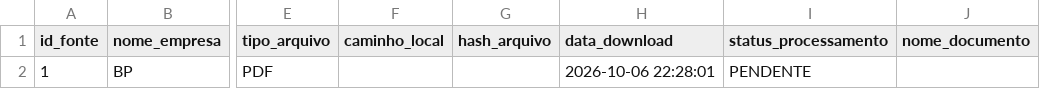
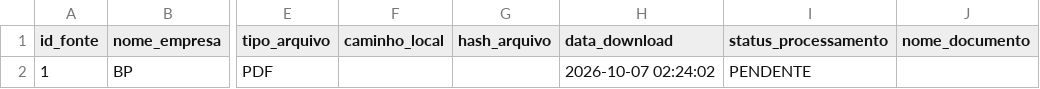
Before and after one commit to DSLDiego/CASE_DESEMPENHO_V2, a CSV file: 01_app_notellm/data/sources_catalog.csv, drawn as a sheet; only a part is shown, gaps mark what is left out; the diff names each change by its address in the sheet, - before the commit and + after, or states it on an @@ line.

```diff
--- a/01_app_notellm/data/sources_catalog.csv
+++ b/01_app_notellm/data/sources_catalog.csv
-H2 (data_download): 2026-10-06 22:28:01
+H2 (data_download): 2026-10-07 02:24:02
```
Also changed, not shown: 18 other files.
